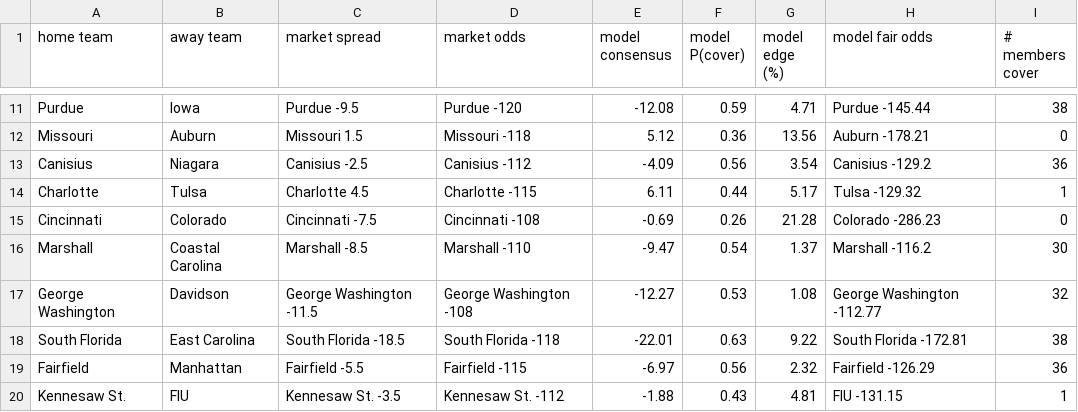
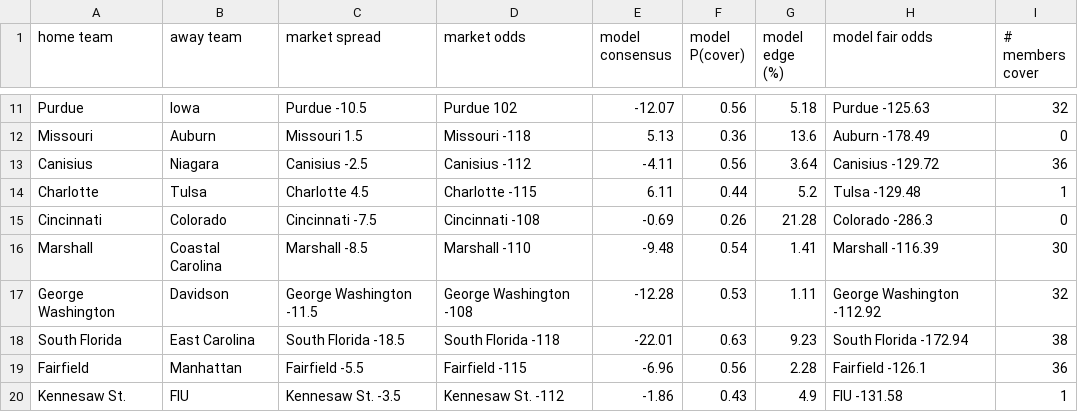
Before and after one commit to kyleshackelford/cbb-ml, a CSV file: data/latest.csv, drawn as a sheet; only a part is shown, gaps mark what is left out; the diff covers the shown part only; the diff names each change by its address in the sheet, - before the commit and + after, or states it on an @@ line.

```diff
--- a/data/latest.csv
+++ b/data/latest.csv
-C11 (market spread): Purdue -9.5
+C11 (market spread): Purdue -10.5
-D11 (market odds): Purdue -120
+D11 (market odds): Purdue 102
-E11 (model consensus): -12.08
+E11 (model consensus): -12.07
-F11 (model P(cover)): 0.59
+F11 (model P(cover)): 0.56
-G11 (model edge (%)): 4.71
+G11 (model edge (%)): 5.18
-H11 (model fair odds): Purdue -145.44
+H11 (model fair odds): Purdue -125.63
-I11 (# members cover): 38
+I11 (# members cover): 32
-E12 (model consensus): 5.12
+E12 (model consensus): 5.13
-G12 (model edge (%)): 13.56
+G12 (model edge (%)): 13.6
-H12 (model fair odds): Auburn -178.21
+H12 (model fair odds): Auburn -178.49
-E13 (model consensus): -4.09
+E13 (model consensus): -4.11
-G13 (model edge (%)): 3.54
+G13 (model edge (%)): 3.64
-H13 (model fair odds): Canisius -129.2
+H13 (model fair odds): Canisius -129.72
-G14 (model edge (%)): 5.17
+G14 (model edge (%)): 5.2
-H14 (model fair odds): Tulsa -129.32
+H14 (model fair odds): Tulsa -129.48
-H15 (model fair odds): Colorado -286.23
+H15 (model fair odds): Colorado -286.3
-E16 (model consensus): -9.47
+E16 (model consensus): -9.48
-G16 (model edge (%)): 1.37
+G16 (model edge (%)): 1.41
-H16 (model fair odds): Marshall -116.2
+H16 (model fair odds): Marshall -116.39
-E17 (model consensus): -12.27
+E17 (model consensus): -12.28
-G17 (model edge (%)): 1.08
+G17 (model edge (%)): 1.11
-H17 (model fair odds): George Washington -112.77
+H17 (model fair odds): George Washington -112.92
-G18 (model edge (%)): 9.22
+G18 (model edge (%)): 9.23
-H18 (model fair odds): South Florida -172.81
+H18 (model fair odds): South Florida -172.94
-E19 (model consensus): -6.97
+E19 (model consensus): -6.96
-G19 (model edge (%)): 2.32
+G19 (model edge (%)): 2.28
-H19 (model fair odds): Fairfield -126.29
+H19 (model fair odds): Fairfield -126.1
-E20 (model consensus): -1.88
+E20 (model consensus): -1.86
-G20 (model edge (%)): 4.81
+G20 (model edge (%)): 4.9
-H20 (model fair odds): FIU -131.15
+H20 (model fair odds): FIU -131.58
```
Also changed, not shown: 149 edited cells elsewhere in this file, 58 other files.
